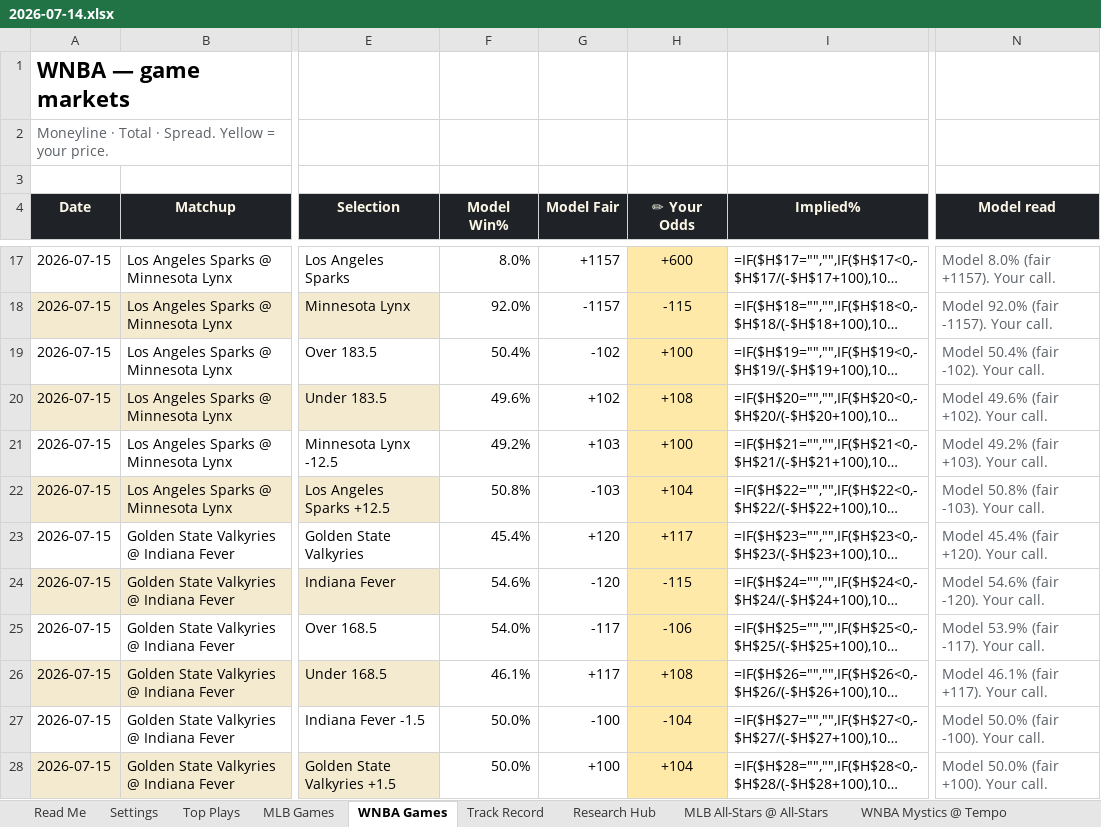
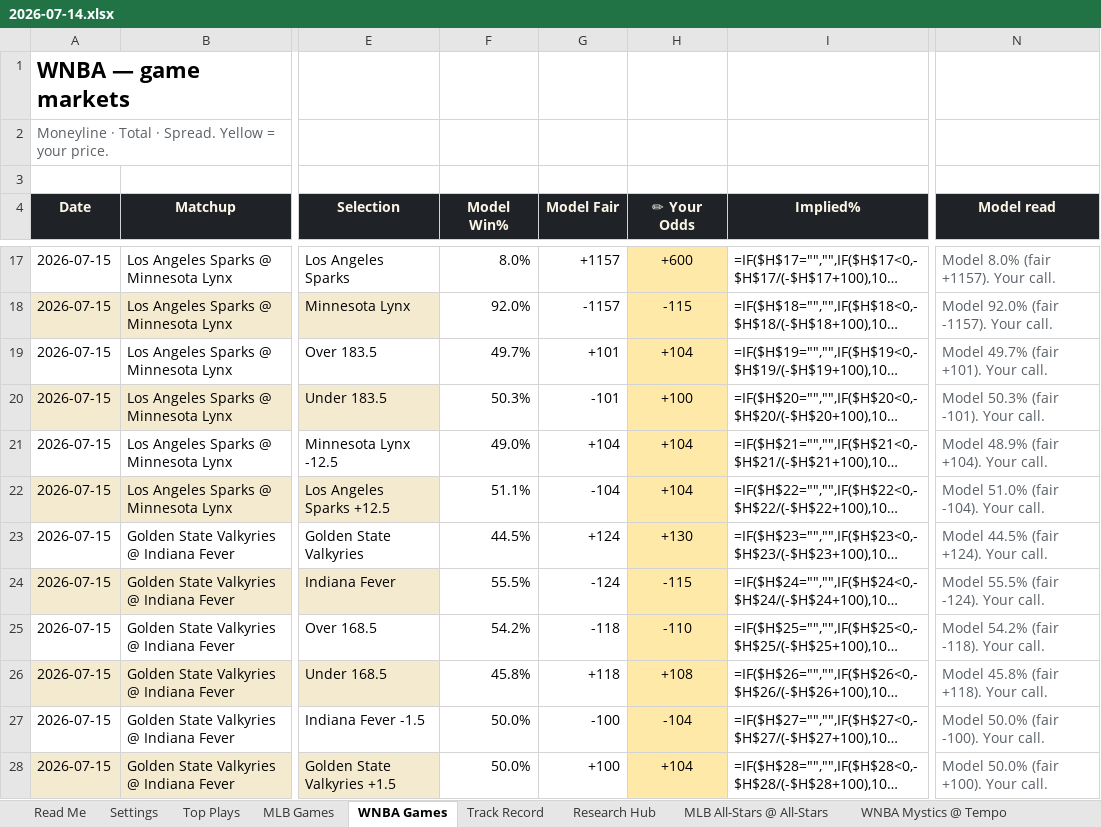
Before and after one commit to EdgeCash/OneSourceProjections, an Excel workbook: data/output/workbook/2026-07-14.xlsx, sheet WNBA Games, drawn as a sheet; only a part is shown, gaps mark what is left out; long unchanged cells end in …; values as stored, in another font and other column widths than the file's, no borders; formulas without a stored value are shown as written; conditional formats not drawn; the diff covers the shown part only; the diff names each change by its address in the sheet, - before the commit and + after, or states it on an @@ line.

```diff
--- a/data/output/workbook/2026-07-14.xlsx (sheet WNBA Games)
+++ b/data/output/workbook/2026-07-14.xlsx (sheet WNBA Games)
-F19 (Model Win%): 50.4%
+F19 (Model Win%): 49.7%
-G19 (Model Fair): -102
+G19 (Model Fair): +101
-H19 (✏ Your Odds): +100
+H19 (✏ Your Odds): +104
-N19 (Model read): Model 50.4% (fair -102). Your call.
+N19 (Model read): Model 49.7% (fair +101). Your call.
-F20 (Model Win%): 49.6%
+F20 (Model Win%): 50.3%
-G20 (Model Fair): +102
+G20 (Model Fair): -101
-H20 (✏ Your Odds): +108
+H20 (✏ Your Odds): +100
-N20 (Model read): Model 49.6% (fair +102). Your call.
+N20 (Model read): Model 50.3% (fair -101). Your call.
-F21 (Model Win%): 49.2%
+F21 (Model Win%): 49.0%
-G21 (Model Fair): +103
+G21 (Model Fair): +104
-H21 (✏ Your Odds): +100
+H21 (✏ Your Odds): +104
-N21 (Model read): Model 49.2% (fair +103). Your call.
+N21 (Model read): Model 48.9% (fair +104). Your call.
-F22 (Model Win%): 50.8%
+F22 (Model Win%): 51.1%
-G22 (Model Fair): -103
+G22 (Model Fair): -104
-N22 (Model read): Model 50.8% (fair -103). Your call.
+N22 (Model read): Model 51.0% (fair -104). Your call.
-F23 (Model Win%): 45.4%
+F23 (Model Win%): 44.5%
-G23 (Model Fair): +120
+G23 (Model Fair): +124
-H23 (✏ Your Odds): +117
+H23 (✏ Your Odds): +130
-N23 (Model read): Model 45.4% (fair +120). Your call.
+N23 (Model read): Model 44.5% (fair +124). Your call.
-F24 (Model Win%): 54.6%
+F24 (Model Win%): 55.5%
-G24 (Model Fair): -120
+G24 (Model Fair): -124
-N24 (Model read): Model 54.6% (fair -120). Your call.
+N24 (Model read): Model 55.5% (fair -124). Your call.
-F25 (Model Win%): 54.0%
+F25 (Model Win%): 54.2%
-G25 (Model Fair): -117
+G25 (Model Fair): -118
-H25 (✏ Your Odds): -106
+H25 (✏ Your Odds): -110
-N25 (Model read): Model 53.9% (fair -117). Your call.
+N25 (Model read): Model 54.2% (fair -118). Your call.
-F26 (Model Win%): 46.1%
+F26 (Model Win%): 45.8%
-G26 (Model Fair): +117
+G26 (Model Fair): +118
-N26 (Model read): Model 46.1% (fair +117). Your call.
+N26 (Model read): Model 45.8% (fair +118). Your call.
```
Also changed, not shown: 22 edited cells elsewhere in this sheet, sheet Top Plays, sheet Read Me, charts or pictures, data/output/workbook/latest.xlsx, 7 other files.
